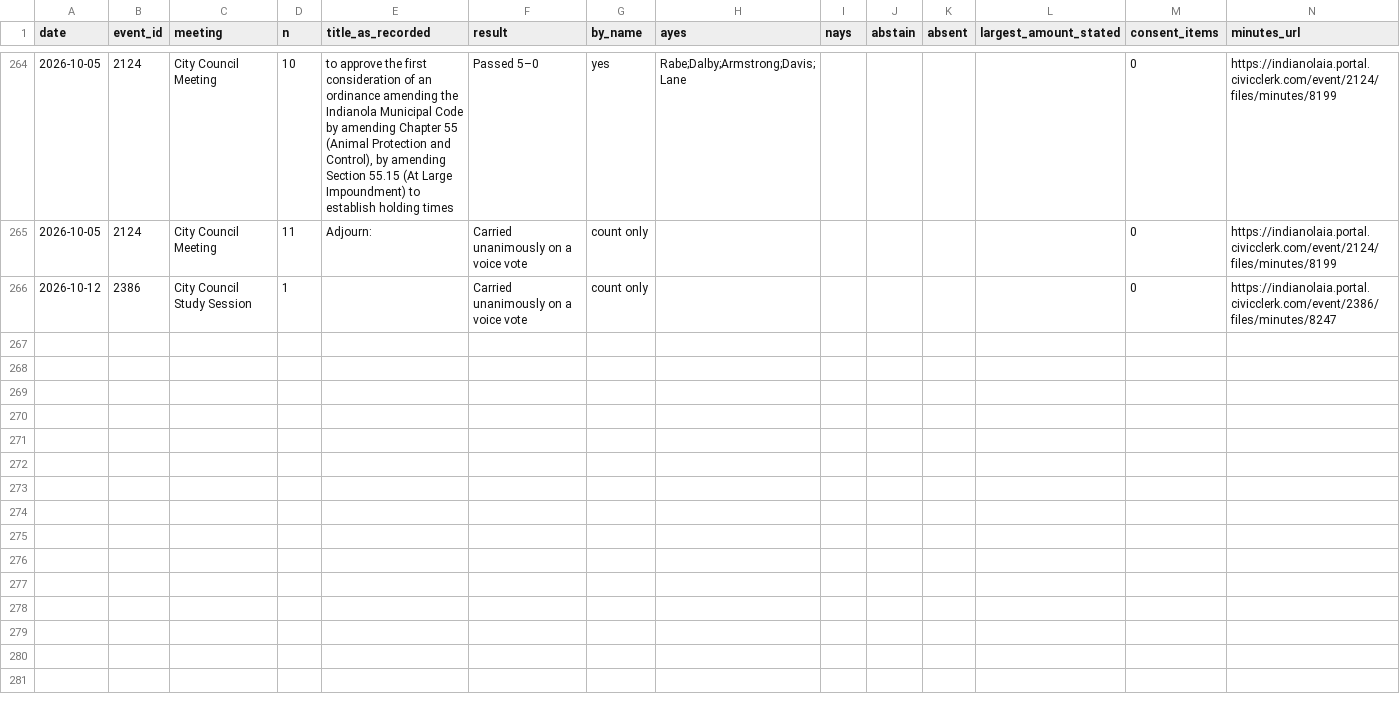
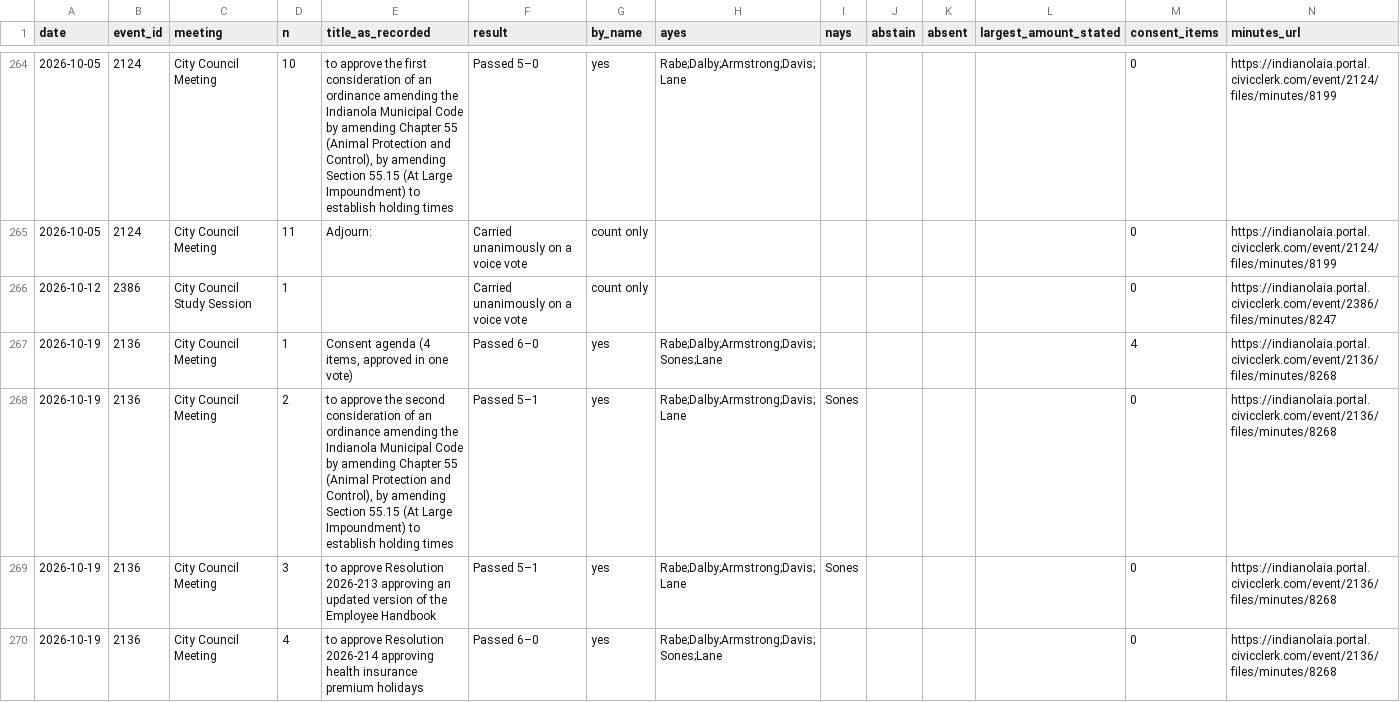
Before and after one commit to catalyst-labs-dev/citizenwire-preview, a CSV file: records/indianola-2026-inventory.csv, drawn as a sheet; only a part is shown, gaps mark what is left out; the diff covers the shown part only.

```diff
--- a/records/indianola-2026-inventory.csv
+++ b/records/indianola-2026-inventory.csv
@@ -266 +266,5 @@ date,event_id,meeting,n,title_as_recorded,result,by_name,ayes,nays,abstain,absen
 2026-10-12,2386,City Council Study Session,1,,Carried unanimously on a voice vote,count only,,,,,,0,https://indianolaia.portal.civicclerk.com/event/2386/files/minutes/8247
+2026-10-19,2136,City Council Meeting,1,"Consent agenda (4 items, approved in one vote)",Passed 6–0,yes,Rabe;Dalby;Armstrong;Davis;Sones;Lane,,,,,4,https://indianolaia.portal.civicclerk.com/event/2136/files/minutes/8268
+2026-10-19,2136,City Council Meeting,2,"to approve the second consideration of an ordinance amending the Indianola Municipal Code by amending Chapter 55 (Animal Protection and Control), by amending Section 55.15 (At Large Impoundment) to establish holding times",Passed 5–1,yes,Rabe;Dalby;Armstrong;Davis;Lane,Sones,,,,0,https://indianolaia.portal.civicclerk.com/event/2136/files/minutes/8268
+2026-10-19,2136,City Council Meeting,3,to approve Resolution 2026-213 approving an updated version of the Employee Handbook,Passed 5–1,yes,Rabe;Dalby;Armstrong;Davis;Lane,Sones,,,,0,https://indianolaia.portal.civicclerk.com/event/2136/files/minutes/8268
+2026-10-19,2136,City Council Meeting,4,to approve Resolution 2026-214 approving health insurance premium holidays,Passed 6–0,yes,Rabe;Dalby;Armstrong;Davis;Sones;Lane,,,,,0,https://indianolaia.portal.civicclerk.com/event/2136/files/minutes/8268
```
Also changed, not shown: 12 added rows elsewhere in this file, records/bondurant-2026-inventory.csv, 26 other files.
